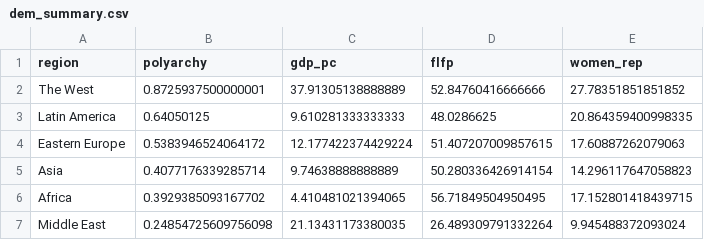
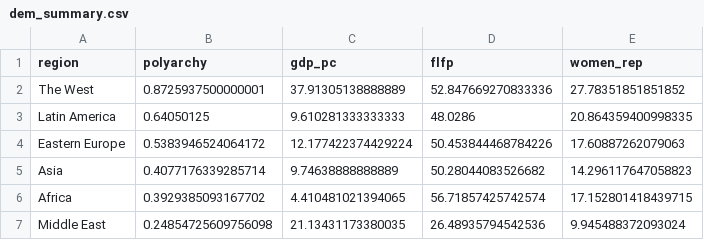
Before and after one commit to eteitelbaum/data-rich-reports, a CSV file: modules/data/dem_summary.csv, drawn as a sheet.

```diff
--- a/modules/data/dem_summary.csv
+++ b/modules/data/dem_summary.csv
@@ -1,7 +1,7 @@
 region,polyarchy,gdp_pc,flfp,women_rep
-The West,0.8725937500000001,37.91305138888889,52.84760416666666,27.78351851851852
-Latin America,0.64050125,9.610281333333333,48.0286625,20.864359400998335
-Eastern Europe,0.5383946524064172,12.177422374429224,51.407207009857615,17.60887262079063
-Asia,0.4077176339285714,9.74638888888889,50.280336426914154,14.296117647058823
-Africa,0.3929385093167702,4.410481021394065,56.71849504950495,17.152801418439715
-Middle East,0.24854725609756098,21.13431173380035,26.489309791332264,9.945488372093024
+The West,0.8725937500000001,37.91305138888889,52.847669270833336,27.78351851851852
+Latin America,0.64050125,9.610281333333333,48.0286,20.864359400998335
+Eastern Europe,0.5383946524064172,12.177422374429224,50.453844468784226,17.60887262079063
+Asia,0.4077176339285714,9.74638888888889,50.28044083526682,14.296117647058823
+Africa,0.3929385093167702,4.410481021394065,56.71857425742574,17.152801418439715
+Middle East,0.24854725609756098,21.13431173380035,26.48935794542536,9.945488372093024
```
Also changed, not shown: modules/data/dem_women.csv, 21 other files.
